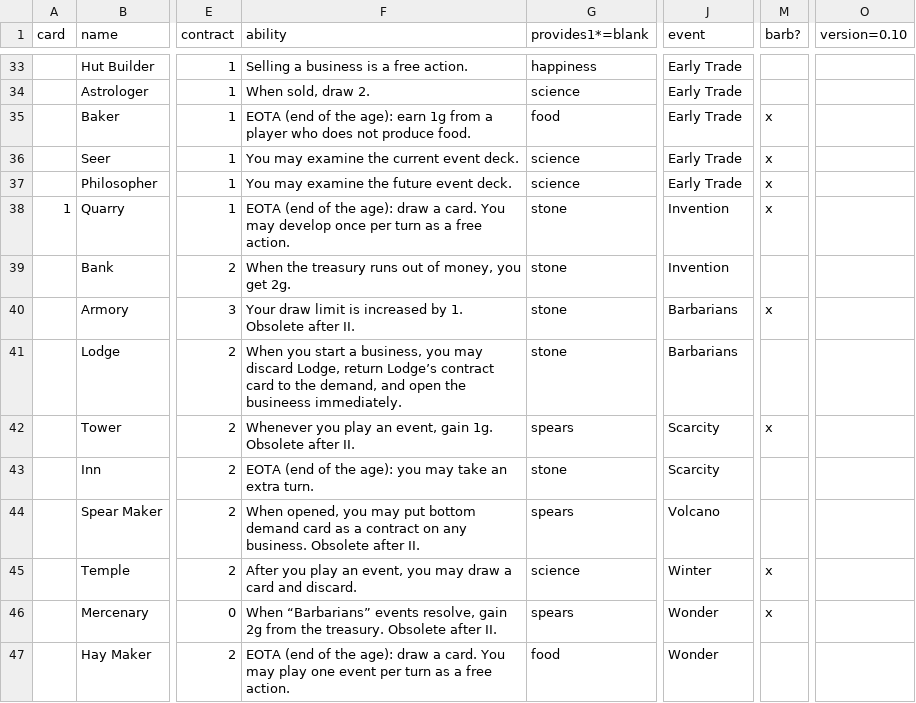
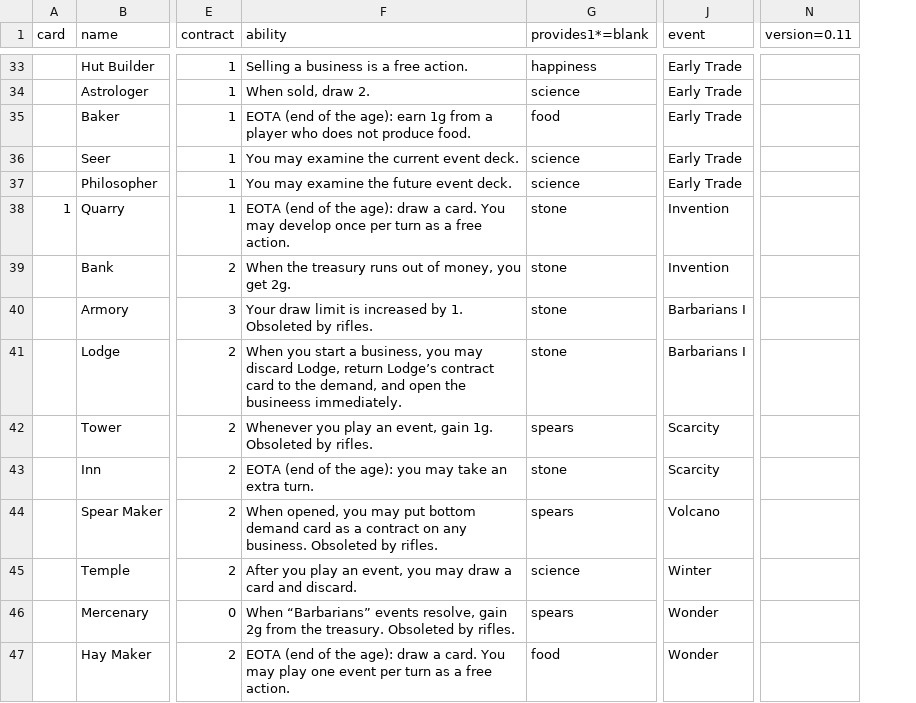
Before and after one commit to jaafit/civ-citizen, a CSV file: cards/civcitizen.csv, drawn as a sheet; only a part is shown, gaps mark what is left out; removed rows and columns are numbered as before the commit, all else as after; the diff covers the shown part only; the diff names each change by its address in the sheet, - before the commit and + after, or states it on an @@ line.

Commit message:
Weapons obsolete weapons. Nerf Gunsmith

```diff
--- a/cards/civcitizen.csv
+++ b/cards/civcitizen.csv
-column M (barb?), rows 35-46: x | x | x | x |  | x |  | x |  |  | x | x
-column O (version=0.10), empty
+column N (version=0.11), empty
-F40 (ability): …by 1. Obsolete after II.
+F40 (ability): …by 1. Obsoleted by rifles.
-J40:J41 (event): Barbarians
+J40:J41 (event): Barbarians I
-F42 (ability): …gain 1g. Obsolete after II.
+F42 (ability): …gain 1g. Obsoleted by rifles.
-F44 (ability): …any business. Obsolete after II.
+F44 (ability): …any business. Obsoleted by rifles.
-F46 (ability): …the treasury. Obsolete after II.
+F46 (ability): …the treasury. Obsoleted by rifles.
```
Also changed, not shown: 34 edited cells elsewhere in this file, 5 other files.
